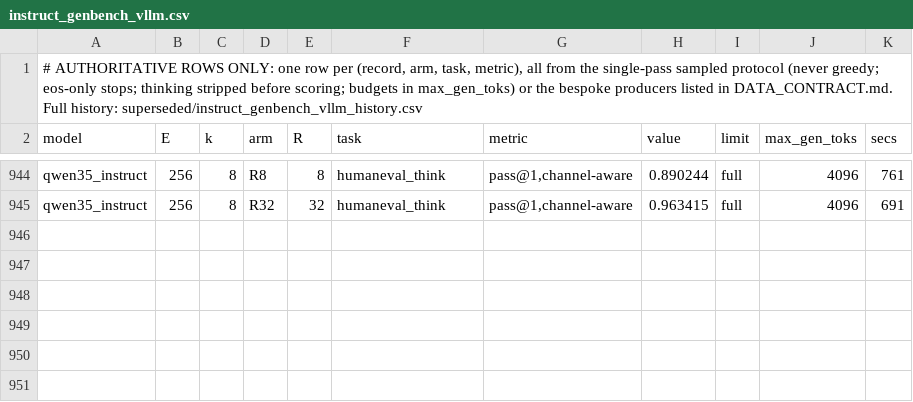
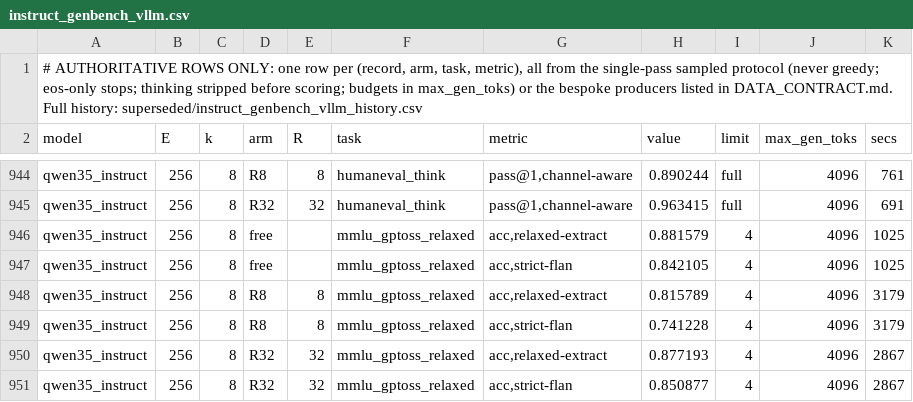
Before and after one commit to ncylich/temporal-moe, a CSV file: results/ablations/instruct_genbench_vllm.csv, drawn as a sheet; only a part is shown, gaps mark what is left out; the diff names each change by its address in the sheet, - before the commit and + after, or states it on an @@ line.

Commit message:
qwen think-on mmlu dual-scored with dumps (228 items verified x3): relaxed free 0.8816 / R8 0.8158 / R32 0.8465; strict-flan 0.8421/0.7412/0.8114 vs old strict cells 0.8246/0.7807/0.8377 (z 0.5/1.0/0.8, within gate)

```diff
--- a/results/ablations/instruct_genbench_vllm.csv
+++ b/results/ablations/instruct_genbench_vllm.csv
+row 946: qwen35_instruct | 256 | 8 | free |  | mmlu_gptoss_relaxed | acc,relaxed-extract | 0.881579 | 4 | 4096 | 1025
+row 947: qwen35_instruct | 256 | 8 | free |  | mmlu_gptoss_relaxed | acc,strict-flan | 0.842105 | 4 | 4096 | 1025
+row 948: qwen35_instruct | 256 | 8 | R8 | 8 | mmlu_gptoss_relaxed | acc,relaxed-extract | 0.815789 | 4 | 4096 | 3179
+row 949: qwen35_instruct | 256 | 8 | R8 | 8 | mmlu_gptoss_relaxed | acc,strict-flan | 0.741228 | 4 | 4096 | 3179
+row 950: qwen35_instruct | 256 | 8 | R32 | 32 | mmlu_gptoss_relaxed | acc,relaxed-extract | 0.877193 | 4 | 4096 | 2867
+row 951: qwen35_instruct | 256 | 8 | R32 | 32 | mmlu_gptoss_relaxed | acc,strict-flan | 0.850877 | 4 | 4096 | 2867
```
Also changed, not shown: 3 other files.
